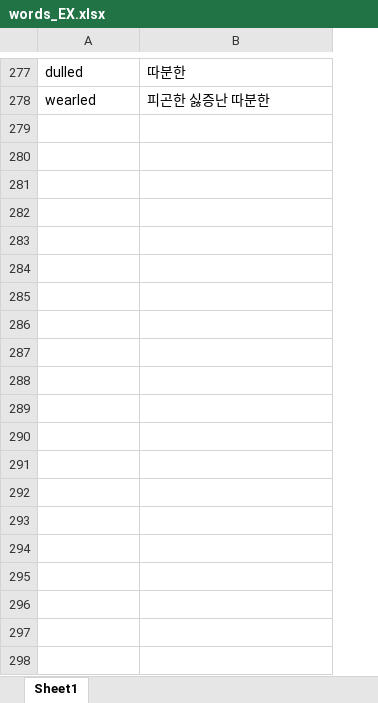
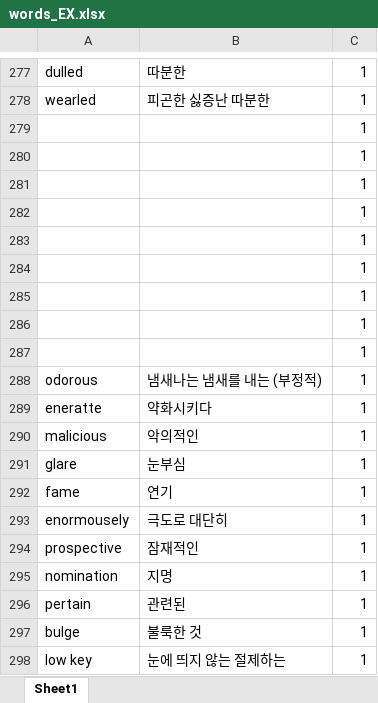
Before and after one commit to omegaron23/words, an Excel workbook: words_EX.xlsx, sheet Sheet1, drawn as a sheet; only a part is shown, gaps mark what is left out; values as stored, in another font and other column widths than the file's, no borders; the diff covers the shown part only; the diff names each change by its address in the sheet, - before the commit and + after, or states it on an @@ line.

Commit message:
카운트가 2가 되었습니다.

```diff
--- a/words_EX.xlsx (sheet Sheet1)
+++ b/words_EX.xlsx (sheet Sheet1)
+column C, rows 277-278: 1 | 1
+row 279:  |  | 1
+row 280:  |  | 1
+row 281:  |  | 1
+row 282:  |  | 1
+row 283:  |  | 1
+row 284:  |  | 1
+row 285:  |  | 1
+row 286:  |  | 1
+row 287:  |  | 1
+row 288: odorous | 냄새나는 냄새를 내는 (부정적) | 1
+row 289: eneratte | 약화시키다 | 1
+row 290: malicious | 악의적인 | 1
+row 291: glare | 눈부심 | 1
+row 292: fame | 연기 | 1
+row 293: enormousely | 극도로 대단히 | 1
+row 294: prospective | 잠재적인 | 1
+row 295: nomination | 지명 | 1
+row 296: pertain | 관련된 | 1
+row 297: bulge | 불룩한 것 | 1
+row 298: low key | 눈에 띄지 않는 절제하는 | 1
```
Also changed, not shown: 561 added rows elsewhere in this sheet.
